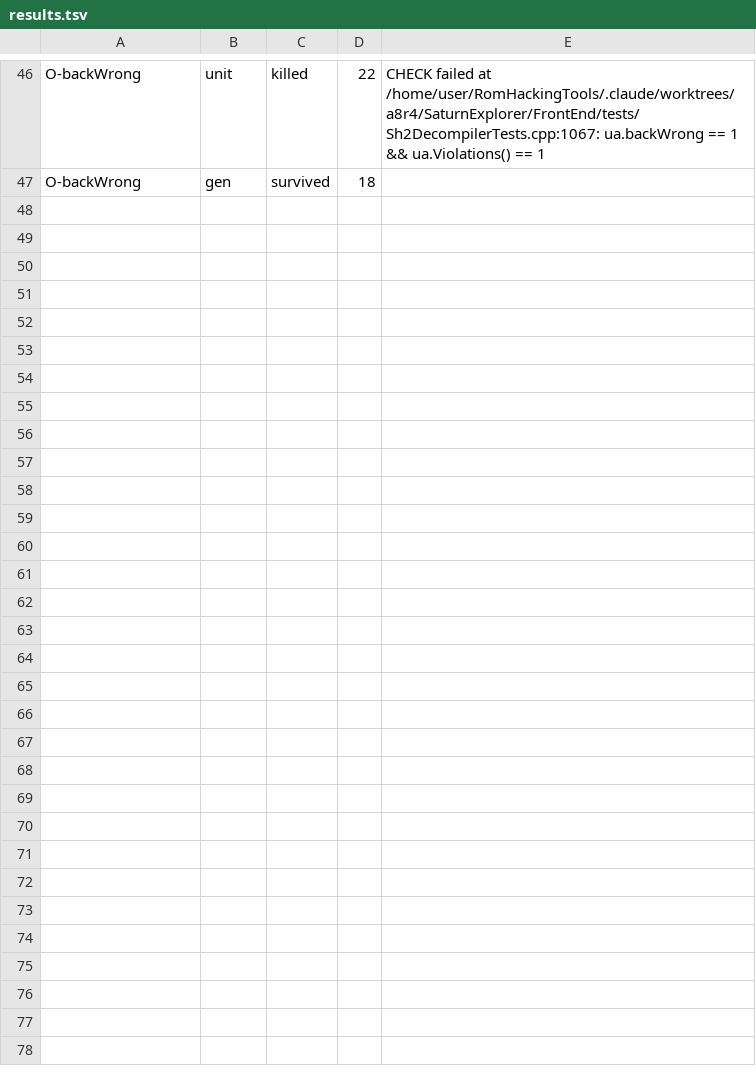
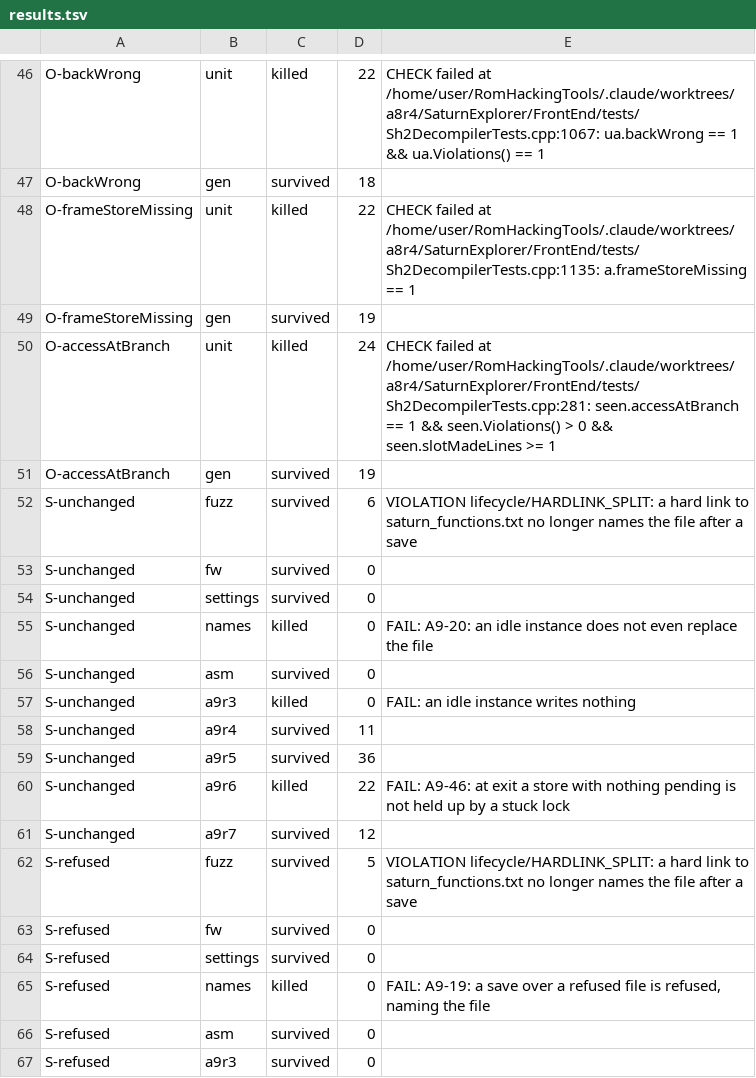
Before and after one commit to NoahSteam/RomHackingTools, a TSV file: SaturnExplorer/Docs/Decompiler/tools/a11_round2/results.tsv, drawn as a sheet; only a part is shown, gaps mark what is left out; the diff covers the shown part only; the diff names each change by its address in the sheet, - before the commit and + after, or states it on an @@ line.

```diff
--- a/SaturnExplorer/Docs/Decompiler/tools/a11_round2/results.tsv
+++ b/SaturnExplorer/Docs/Decompiler/tools/a11_round2/results.tsv
+row 48: O-frameStoreMissing | unit | killed | 22 | CHECK failed at /home/user/RomHackingTools/.claude/worktrees/a8r4/SaturnExplorer/FrontEnd/tests/Sh2DecompilerTests.cpp:1135: a.frameStoreMissing == 1
+row 49: O-frameStoreMissing | gen | survived | 19
+row 50: O-accessAtBranch | unit | killed | 24 | CHECK failed at /home/user/RomHackingTools/.claude/worktrees/a8r4/SaturnExplorer/FrontEnd/tests/Sh2DecompilerTests.cpp:281: seen.accessAtBranch == 1 && seen.Violations() > 0 && seen.slotMadeLines >= 1
+row 51: O-accessAtBranch | gen | survived | 19
+row 52: S-unchanged | fuzz | survived | 6 | VIOLATION lifecycle/HARDLINK_SPLIT: a hard link to saturn_functions.txt no longer names the file after a save
+row 53: S-unchanged | fw | survived | 0
+row 54: S-unchanged | settings | survived | 0
+row 55: S-unchanged | names | killed | 0 | FAIL: A9-20: an idle instance does not even replace the file
+row 56: S-unchanged | asm | survived | 0
+row 57: S-unchanged | a9r3 | killed | 0 | FAIL: an idle instance writes nothing
+row 58: S-unchanged | a9r4 | survived | 11
+row 59: S-unchanged | a9r5 | survived | 36
+row 60: S-unchanged | a9r6 | killed | 22 | FAIL: A9-46: at exit a store with nothing pending is not held up by a stuck lock
+row 61: S-unchanged | a9r7 | survived | 12
+row 62: S-refused | fuzz | survived | 5 | VIOLATION lifecycle/HARDLINK_SPLIT: a hard link to saturn_functions.txt no longer names the file after a save
+row 63: S-refused | fw | survived | 0
+row 64: S-refused | settings | survived | 0
+row 65: S-refused | names | killed | 0 | FAIL: A9-19: a save over a refused file is refused, naming the file
+row 66: S-refused | asm | survived | 0
+row 67: S-refused | a9r3 | survived | 0
```
Also changed, not shown: 24 added rows elsewhere in this file.
